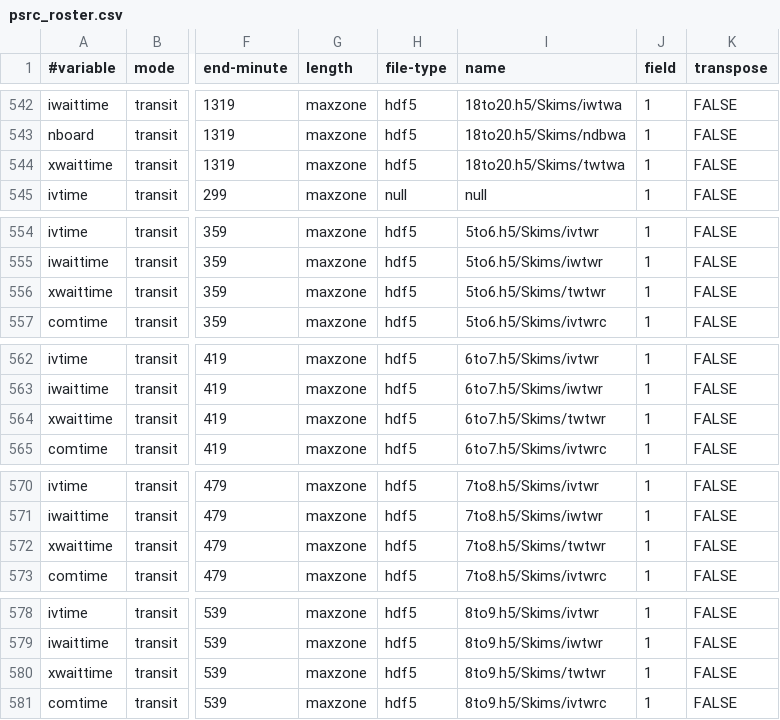
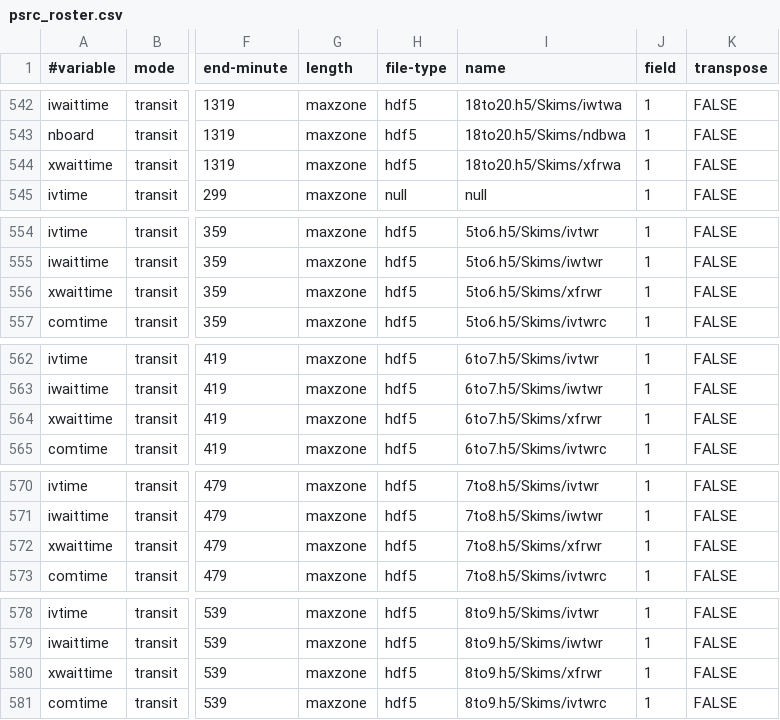
Before and after one commit to psrc/soundcast, a CSV file: inputs/psrc_roster.csv, drawn as a sheet; only a part is shown, gaps mark what is left out; the diff covers the shown part only; the diff names each change by its address in the sheet, - before the commit and + after, or states it on an @@ line.

```diff
--- a/inputs/psrc_roster.csv
+++ b/inputs/psrc_roster.csv
-I544 (name): 18to20.h5/Skims/twtwa
+I544 (name): 18to20.h5/Skims/xfrwa
-I556 (name): 5to6.h5/Skims/twtwr
+I556 (name): 5to6.h5/Skims/xfrwr
-I564 (name): 6to7.h5/Skims/twtwr
+I564 (name): 6to7.h5/Skims/xfrwr
-I572 (name): 7to8.h5/Skims/twtwr
+I572 (name): 7to8.h5/Skims/xfrwr
-I580 (name): 8to9.h5/Skims/twtwr
+I580 (name): 8to9.h5/Skims/xfrwr
```
Also changed, not shown: 17 edited cells elsewhere in this file, 3 other files.
